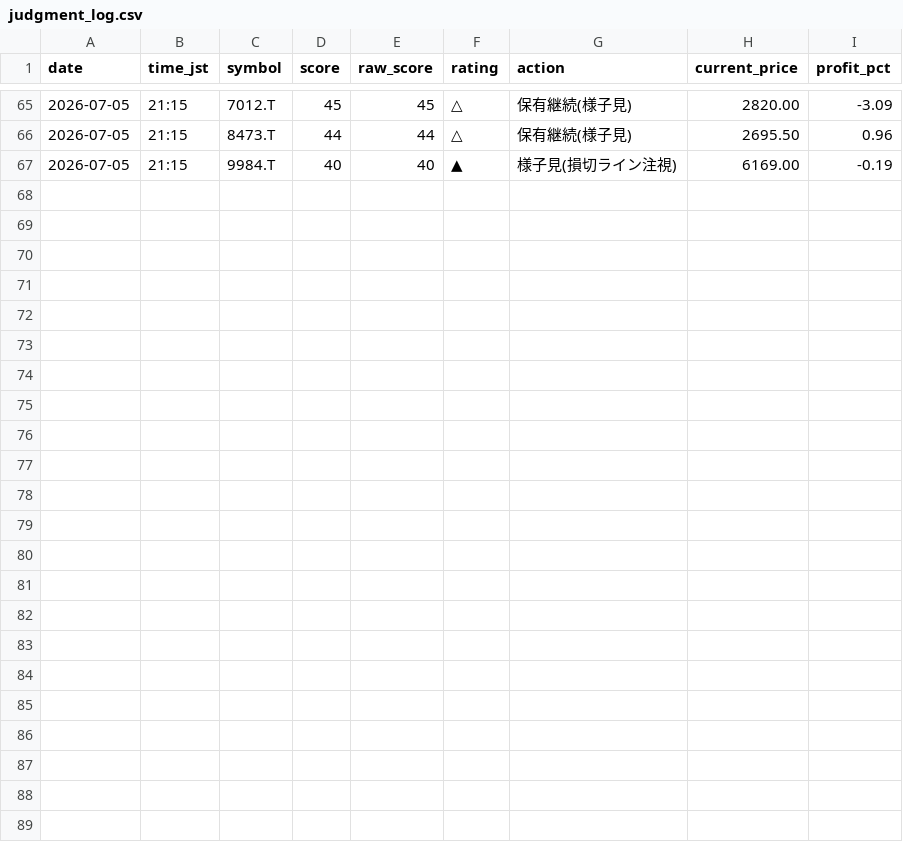
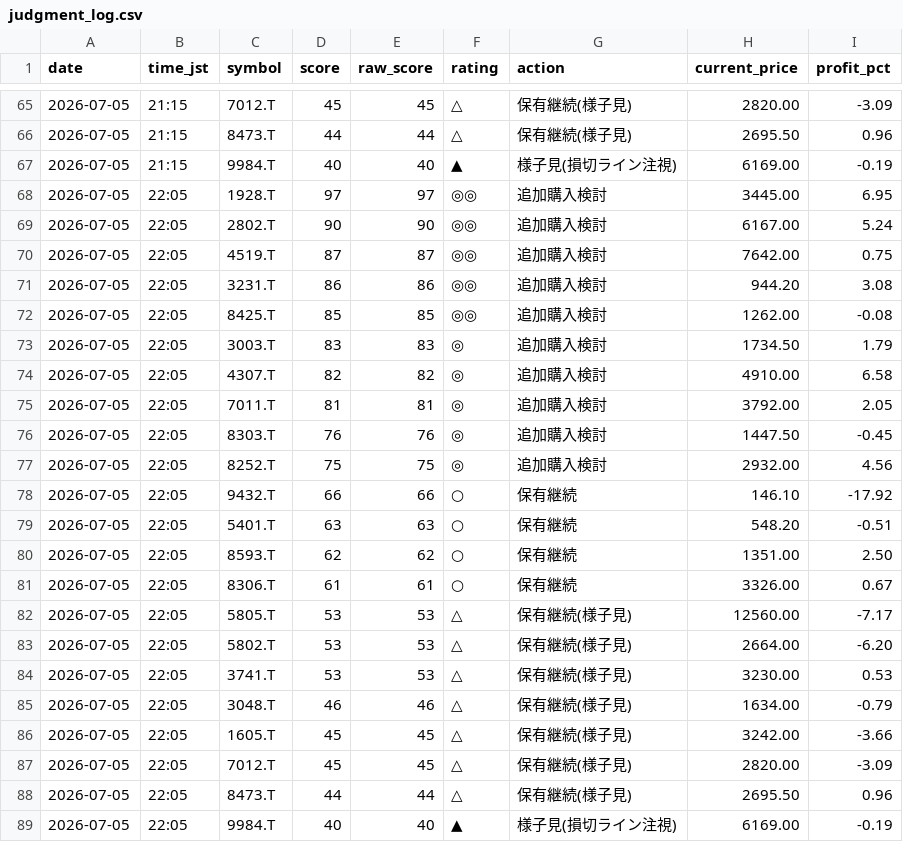
Before and after one commit to Maruko27o/stock-portfolio-analyzer, a CSV file: data/judgment_log.csv, drawn as a sheet; only a part is shown, gaps mark what is left out.

```diff
--- a/data/judgment_log.csv
+++ b/data/judgment_log.csv
@@ -67 +67,23 @@ date,time_jst,symbol,score,raw_score,rating,action,current_price,profit_pct
 2026-07-05,21:15,9984.T,40,40,▲,様子見(損切ライン注視),6169.00,-0.19
+2026-07-05,22:05,1928.T,97,97,◎◎,追加購入検討,3445.00,6.95
+2026-07-05,22:05,2802.T,90,90,◎◎,追加購入検討,6167.00,5.24
+2026-07-05,22:05,4519.T,87,87,◎◎,追加購入検討,7642.00,0.75
+2026-07-05,22:05,3231.T,86,86,◎◎,追加購入検討,944.20,3.08
+2026-07-05,22:05,8425.T,85,85,◎◎,追加購入検討,1262.00,-0.08
+2026-07-05,22:05,3003.T,83,83,◎,追加購入検討,1734.50,1.79
+2026-07-05,22:05,4307.T,82,82,◎,追加購入検討,4910.00,6.58
+2026-07-05,22:05,7011.T,81,81,◎,追加購入検討,3792.00,2.05
+2026-07-05,22:05,8303.T,76,76,◎,追加購入検討,1447.50,-0.45
+2026-07-05,22:05,8252.T,75,75,◎,追加購入検討,2932.00,4.56
+2026-07-05,22:05,9432.T,66,66,○,保有継続,146.10,-17.92
+2026-07-05,22:05,5401.T,63,63,○,保有継続,548.20,-0.51
+2026-07-05,22:05,8593.T,62,62,○,保有継続,1351.00,2.50
+2026-07-05,22:05,8306.T,61,61,○,保有継続,3326.00,0.67
+2026-07-05,22:05,5805.T,53,53,△,保有継続(様子見),12560.00,-7.17
+2026-07-05,22:05,5802.T,53,53,△,保有継続(様子見),2664.00,-6.20
+2026-07-05,22:05,3741.T,53,53,△,保有継続(様子見),3230.00,0.53
+2026-07-05,22:05,3048.T,46,46,△,保有継続(様子見),1634.00,-0.79
+2026-07-05,22:05,1605.T,45,45,△,保有継続(様子見),3242.00,-3.66
+2026-07-05,22:05,7012.T,45,45,△,保有継続(様子見),2820.00,-3.09
+2026-07-05,22:05,8473.T,44,44,△,保有継続(様子見),2695.50,0.96
+2026-07-05,22:05,9984.T,40,40,▲,様子見(損切ライン注視),6169.00,-0.19
```
